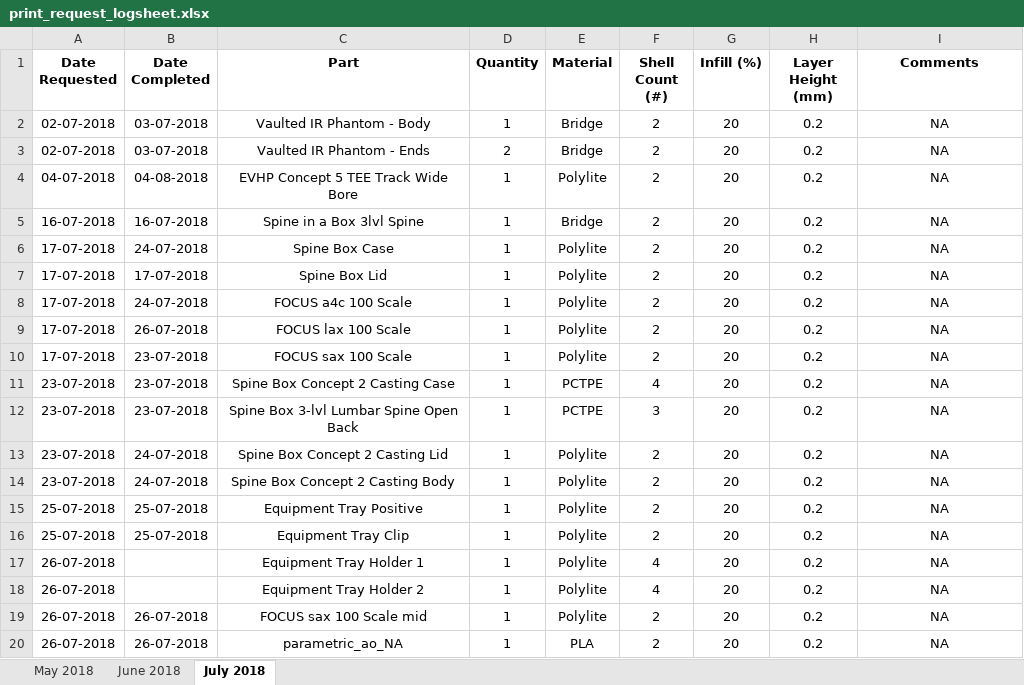
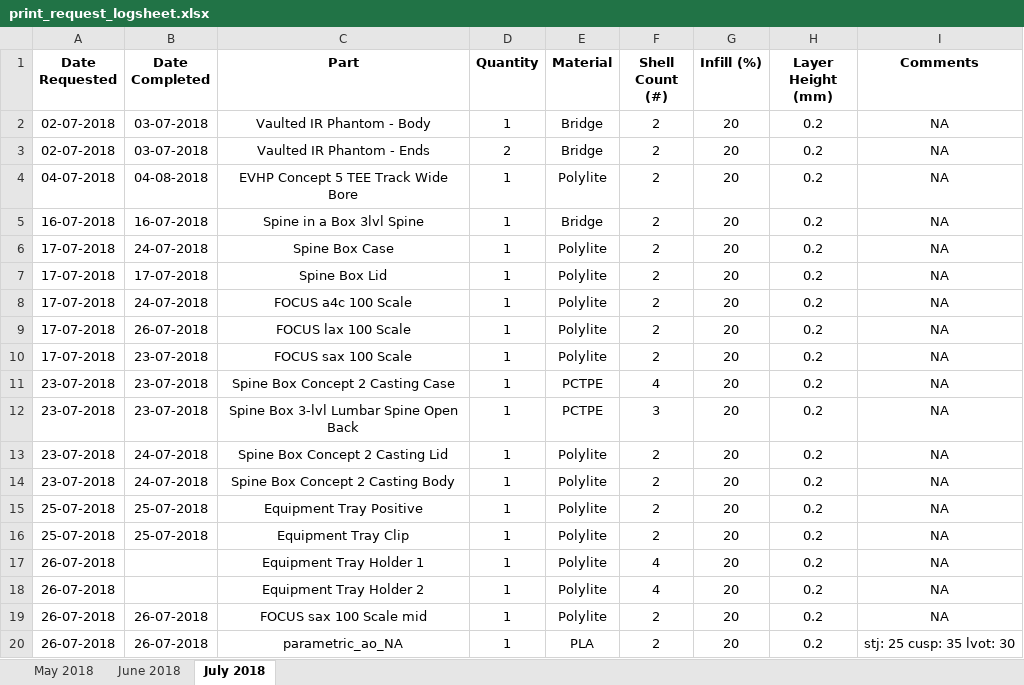
Before and after one commit to jquahian/workshop_req, an Excel workbook: print_request_logsheet.xlsx, sheet July 2018, drawn as a sheet; values as stored, in another font and other column widths than the file's, no borders; the diff names each change by its address in the sheet, - before the commit and + after, or states it on an @@ line.

Commit message:
added measurements for parametric ao na which i think i gave the wrong dimensions to with the last commit

```diff
--- a/print_request_logsheet.xlsx (sheet July 2018)
+++ b/print_request_logsheet.xlsx (sheet July 2018)
-I20 (Comments): NA
+I20 (Comments): stj: 25 cusp: 35 lvot: 30
```
